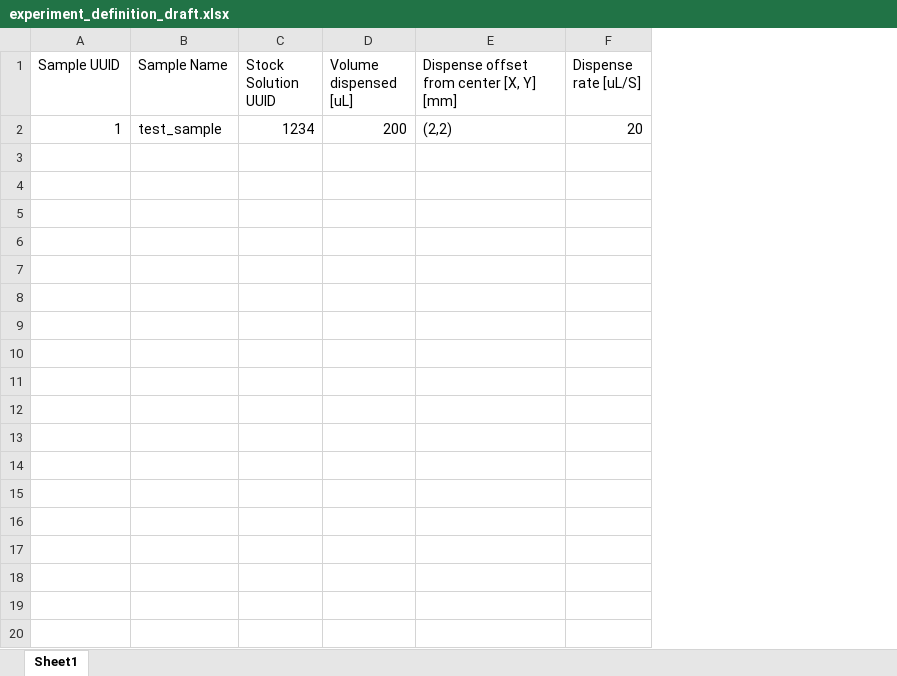
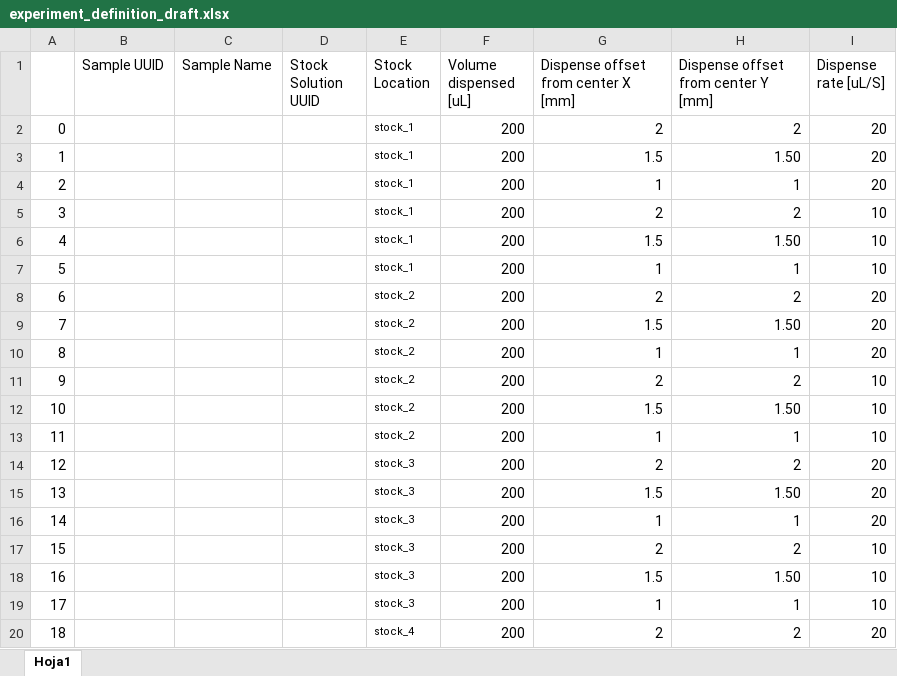
Before and after one commit to pozzo-research-group/Polymer_drop_casting, an Excel workbook: experiment_definition_draft.xlsx, sheet Hoja1, drawn as a sheet; only a part is shown; values as stored, in another font and other column widths than the file's, no borders; removed rows and columns are numbered as before the commit, all else as after; the diff covers the shown part only; the diff names each change by its address in the sheet, - before the commit and + after, or states it on an @@ line.

```diff
--- a/experiment_definition_draft.xlsx (sheet Hoja1)
+++ b/experiment_definition_draft.xlsx (sheet Hoja1)
-sheet tab: Sheet1
+sheet tab: Hoja1
+column A, empty
+column E (Stock Location), empty
-column E, row 1: Dispense offset from center [X, Y] [mm]
+column G, row 1: Dispense offset from center X [mm]
+column H, row 1: Dispense offset from center Y [mm]
-row 2: 1 | test_sample | 1234 | 200 | (2,2) | 20
+row 2: 0 |  |  |  | stock_1 | 200 | 2 | 2 | 20
+row 3: 1 |  |  |  | stock_1 | 200 | 1.5 | 1.50 | 20
+row 4: 2 |  |  |  | stock_1 | 200 | 1 | 1 | 20
+row 5: 3 |  |  |  | stock_1 | 200 | 2 | 2 | 10
+row 6: 4 |  |  |  | stock_1 | 200 | 1.5 | 1.50 | 10
+row 7: 5 |  |  |  | stock_1 | 200 | 1 | 1 | 10
+row 8: 6 |  |  |  | stock_2 | 200 | 2 | 2 | 20
+row 9: 7 |  |  |  | stock_2 | 200 | 1.5 | 1.50 | 20
+row 10: 8 |  |  |  | stock_2 | 200 | 1 | 1 | 20
+row 11: 9 |  |  |  | stock_2 | 200 | 2 | 2 | 10
+row 12: 10 |  |  |  | stock_2 | 200 | 1.5 | 1.50 | 10
+row 13: 11 |  |  |  | stock_2 | 200 | 1 | 1 | 10
+row 14: 12 |  |  |  | stock_3 | 200 | 2 | 2 | 20
+row 15: 13 |  |  |  | stock_3 | 200 | 1.5 | 1.50 | 20
+row 16: 14 |  |  |  | stock_3 | 200 | 1 | 1 | 20
+row 17: 15 |  |  |  | stock_3 | 200 | 2 | 2 | 10
+row 18: 16 |  |  |  | stock_3 | 200 | 1.5 | 1.50 | 10
+row 19: 17 |  |  |  | stock_3 | 200 | 1 | 1 | 10
+row 20: 18 |  |  |  | stock_4 | 200 | 2 | 2 | 20
```
Also changed, not shown: 29 added rows elsewhere in this sheet, 1 other file.
